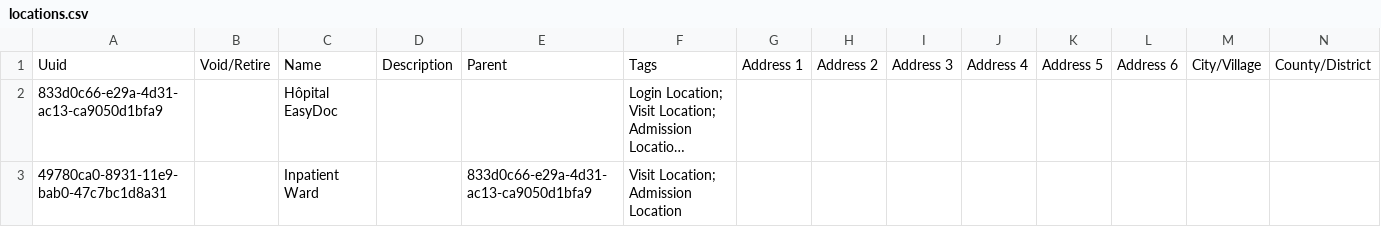
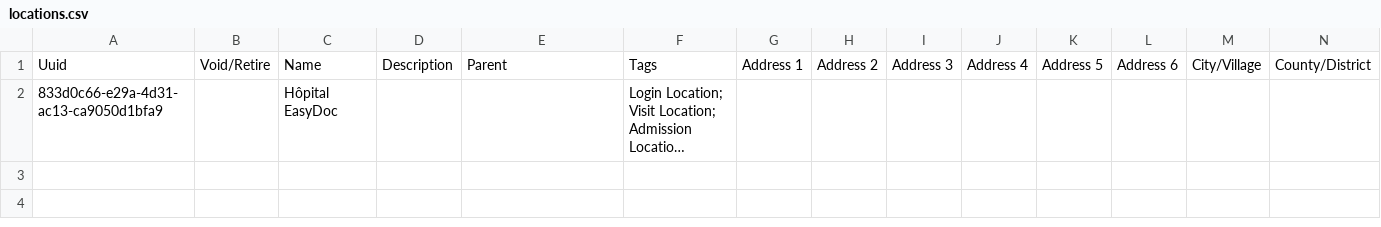
Before and after one commit to reagan-meant/openmrs-config-easydoc-1, a CSV file: configuration/locations/locations.csv, drawn as a sheet; only a part is shown; long unchanged cells end in …; rows hold the shown columns only; the diff names each change by its address in the sheet, - before the commit and + after, or states it on an @@ line.

Commit message:
Cleap up easydoc to align with openmrs-config-haiti

```diff
--- a/configuration/locations/locations.csv
+++ b/configuration/locations/locations.csv
-row 3: 49780ca0-8931-11e9-bab0-47c7bc1d8a31 |  | Inpatient Ward |  | 833d0c66-e29a-4d31-ac13-ca9050d1bfa9 | Visit Location; Admission Location
```
Also changed, not shown: 15 other files.
